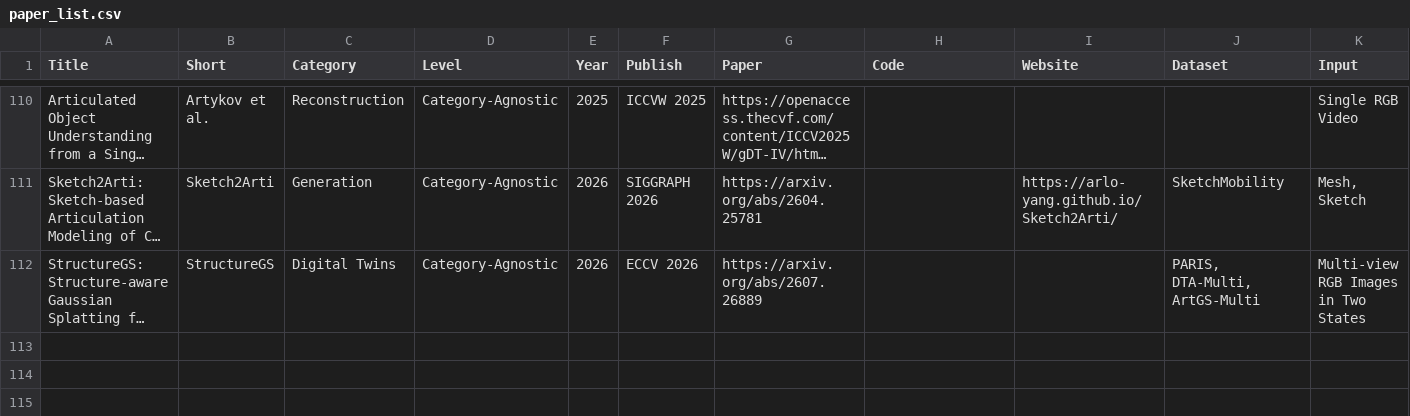
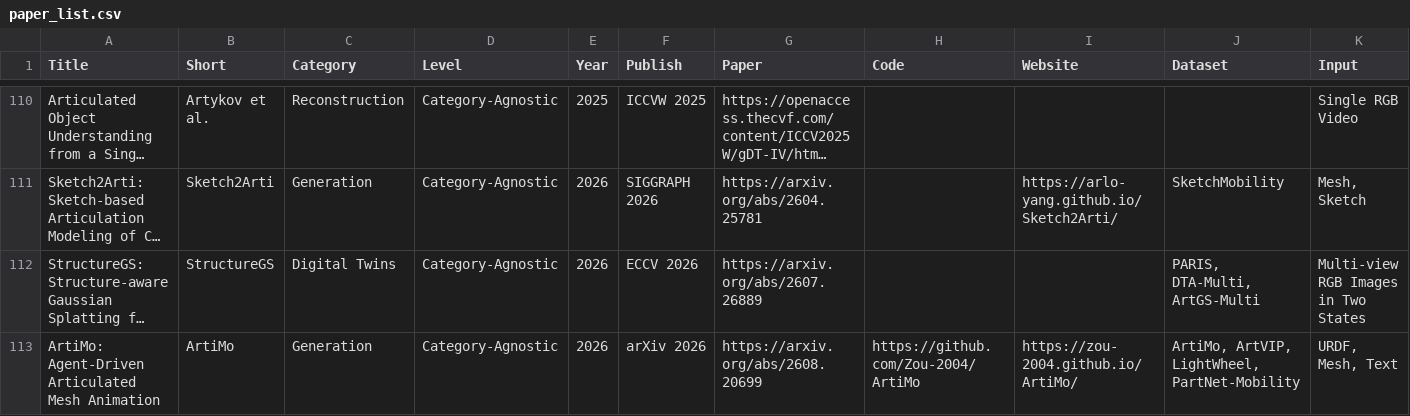
Before and after one commit to dougefla/Awesome-Articulated-Object-Understanding, a CSV file: excel/paper_list.csv, drawn as a sheet; only a part is shown, gaps mark what is left out; long unchanged cells end in …; rows hold the shown columns only; the diff names each change by its address in the sheet, - before the commit and + after, or states it on an @@ line.

Commit message:
Add ArtiMo

```diff
--- a/excel/paper_list.csv
+++ b/excel/paper_list.csv
+row 113: ArtiMo: Agent-Driven Articulated Mesh Animation | ArtiMo | Generation | Category-Agnostic | 2026 | arXiv 2026 | https://arxiv.org/abs/2608.20699 | https://github.com/Zou-2004/ArtiMo | https://zou-2004.github.io/ArtiMo/ | ArtiMo, ArtVIP, LightWheel, PartNet-Mobility | URDF, Mesh, Text
```
Also changed, not shown: 1 other file.
